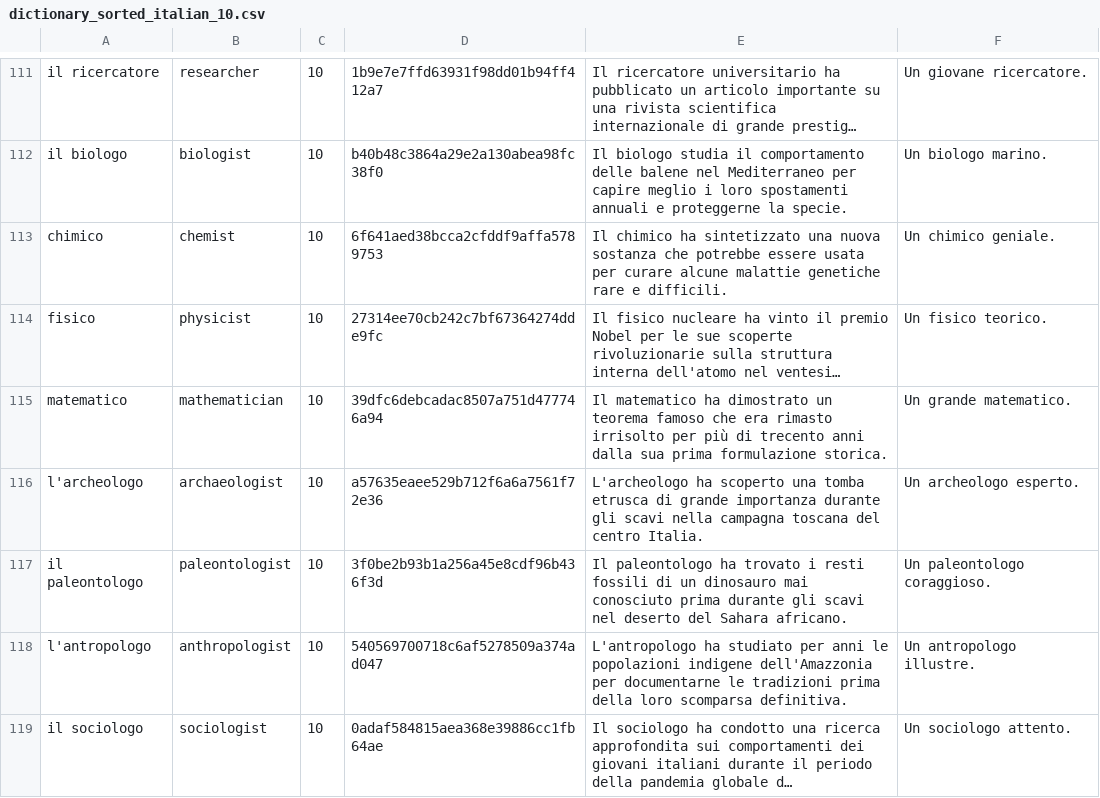
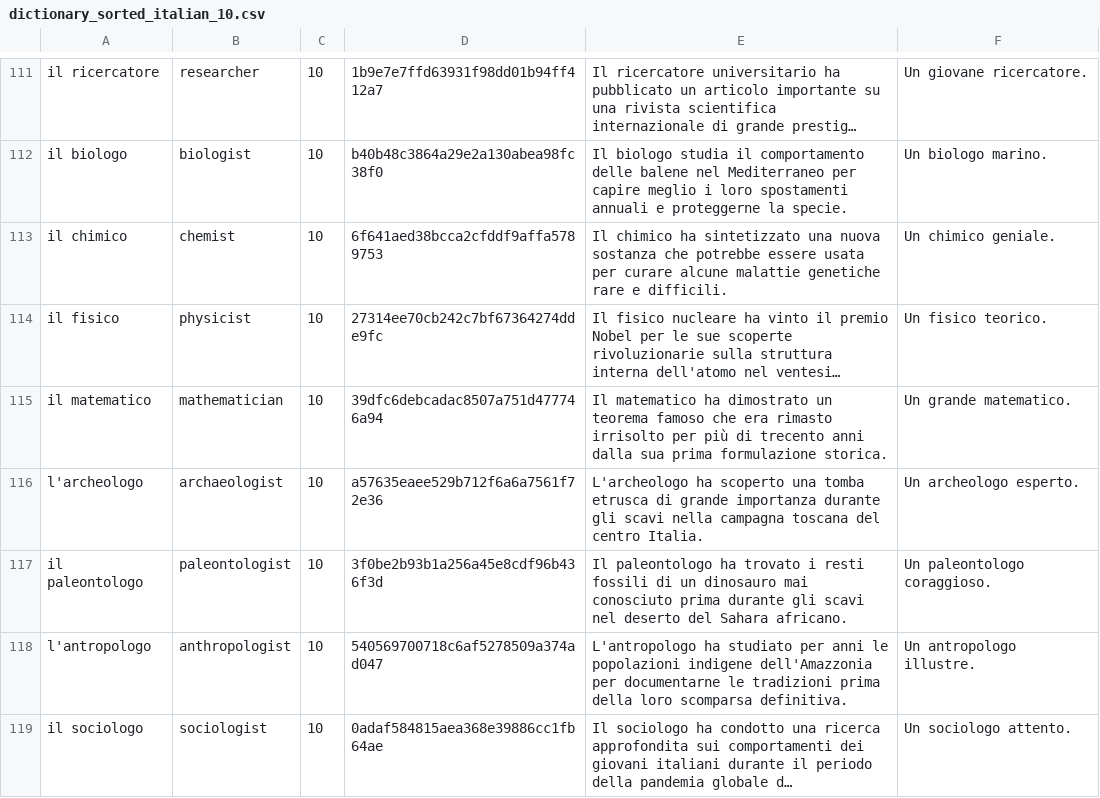
Before and after one commit to Wandersalamander/FrenchWordWizard, a CSV file: app/src/main/assets/italian/dictionary_sorted_italian_10.csv, drawn as a sheet; only a part is shown, gaps mark what is left out; long unchanged cells end in …; the diff names each change by its address in the sheet, - before the commit and + after, or states it on an @@ line.

Commit message:
Updated

```diff
--- a/app/src/main/assets/italian/dictionary_sorted_italian_10.csv
+++ b/app/src/main/assets/italian/dictionary_sorted_italian_10.csv
-A113: chimico
+A113: il chimico
-A114: fisico
+A114: il fisico
-A115: matematico
+A115: il matematico
```
